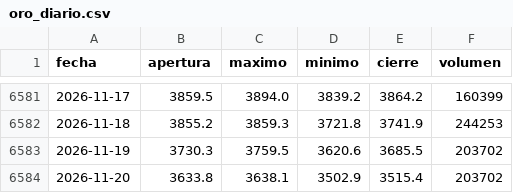
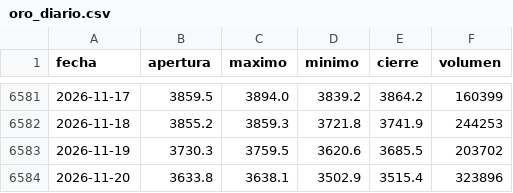
Before and after one commit to joaquimaro/analisis-fundamental-oro, a CSV file: oro_diario.csv, drawn as a sheet; only a part is shown, gaps mark what is left out.

```diff
--- a/oro_diario.csv
+++ b/oro_diario.csv
@@ -6583,2 +6583,2 @@ fecha,apertura,maximo,minimo,cierre,volumen
 2026-11-19,3730.3,3759.5,3620.6,3685.5,203702
-2026-11-20,3633.8,3638.1,3502.9,3515.4,203702
+2026-11-20,3633.8,3638.1,3502.9,3515.4,323896
```
Also changed, not shown: dxy_1h.csv, oro_1h.csv.
